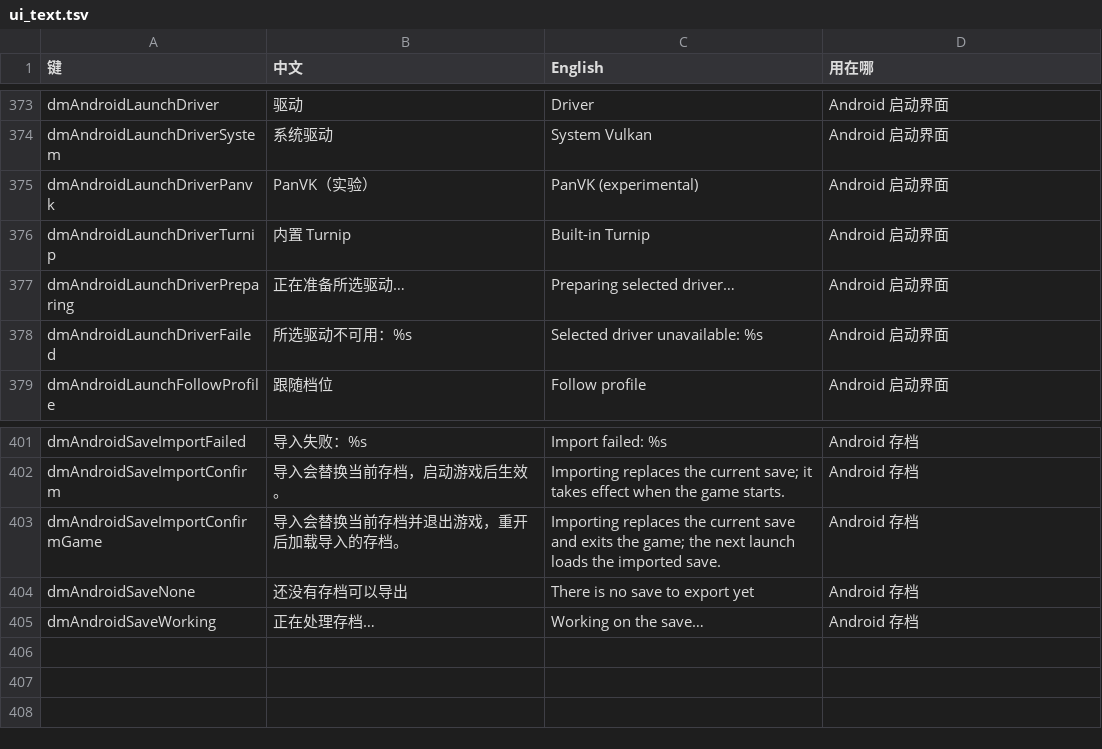
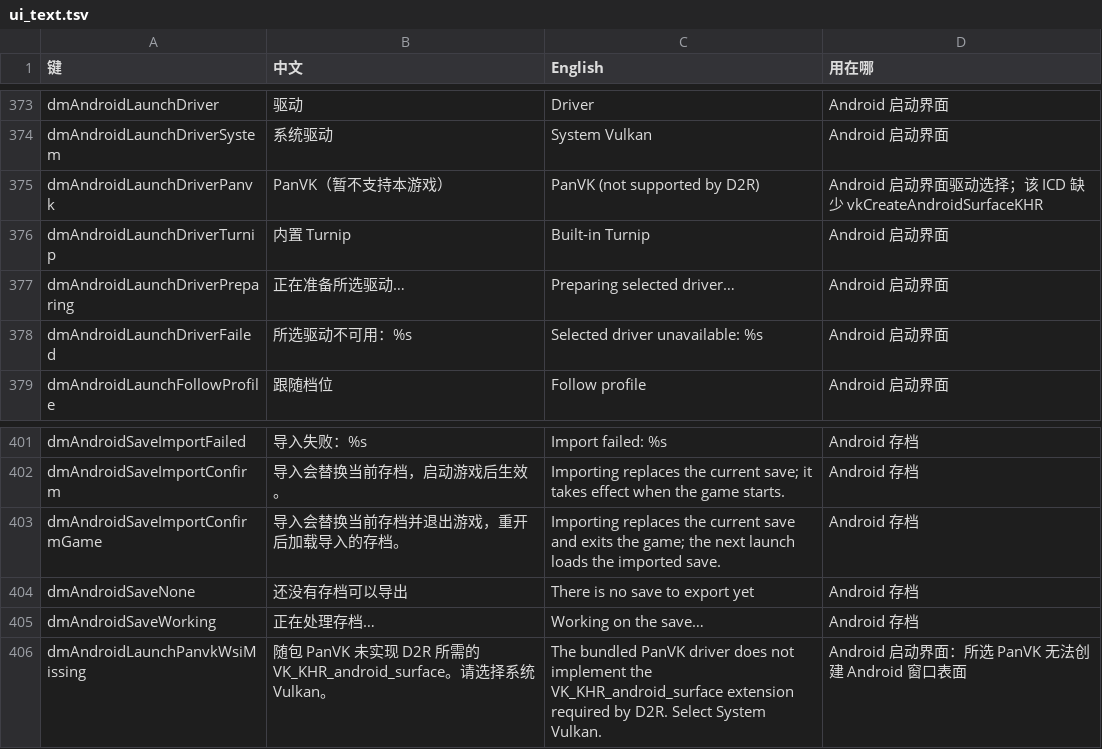
Before and after one commit to rufl/POORD2OID, a TSV file: upstream/dm/i18n/ui_text.tsv, drawn as a sheet; only a part is shown, gaps mark what is left out.

Commit message:
Fix Android launch checks and guard unsupported PanVK WSI

```diff
--- a/upstream/dm/i18n/ui_text.tsv
+++ b/upstream/dm/i18n/ui_text.tsv
@@ -374,3 +374,3 @@ dmAndroidLaunchDriver	驱动	Driver	Android 启动界面
 dmAndroidLaunchDriverSystem	系统驱动	System Vulkan	Android 启动界面
-dmAndroidLaunchDriverPanvk	PanVK（实验）	PanVK (experimental)	Android 启动界面
+dmAndroidLaunchDriverPanvk	PanVK（暂不支持本游戏）	PanVK (not supported by D2R)	Android 启动界面驱动选择；该 ICD 缺少 vkCreateAndroidSurfaceKHR
 dmAndroidLaunchDriverTurnip	内置 Turnip	Built-in Turnip	Android 启动界面
@@ -405 +405,2 @@ dmAndroidSaveNone	还没有存档可以导出	There is no save to export yet	And
 dmAndroidSaveWorking	正在处理存档…	Working on the save…	Android 存档
+dmAndroidLaunchPanvkWsiMissing	随包 PanVK 未实现 D2R 所需的 VK_KHR_android_surface。请选择系统 Vulkan。	The bundled PanVK driver does not implement the VK_KHR_android_surface extension required by D2R. Select System Vulkan.	Android 启动界面：所选 PanVK 无法创建 Android 窗口表面
```
Also changed, not shown: 8 other files.
